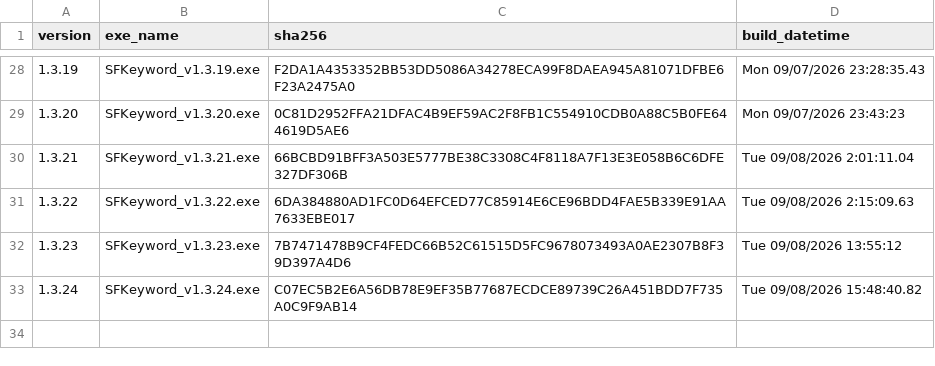
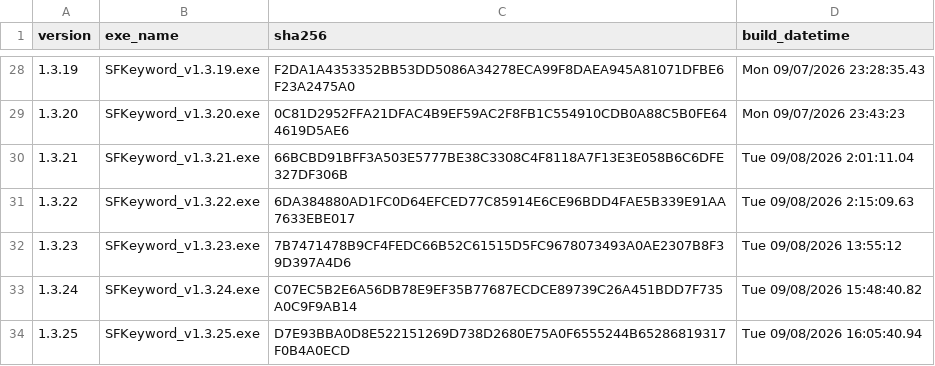
Before and after one commit to haremking7025/sfbot-control, a CSV file: docs/release_history.csv, drawn as a sheet; only a part is shown, gaps mark what is left out.

```diff
--- a/docs/release_history.csv
+++ b/docs/release_history.csv
@@ -33 +33,2 @@
 1.3.24,SFKeyword_v1.3.24.exe,C07EC5B2E6A56DB78E9EF35B77687ECDCE89739C26A451BDD7F735A0C9F9AB14,"Tue 09/08/2026 15:48:40.82"
+1.3.25,SFKeyword_v1.3.25.exe,D7E93BBA0D8E522151269D738D2680E75A0F6555244B65286819317F0B4A0ECD,"Tue 09/08/2026 16:05:40.94"
```
Also changed, not shown: 1 other file.
